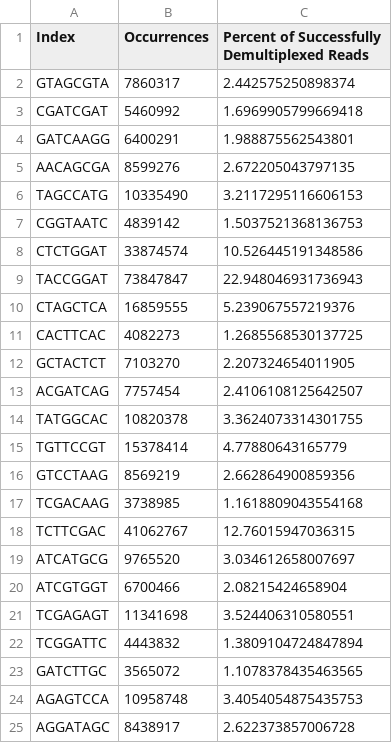
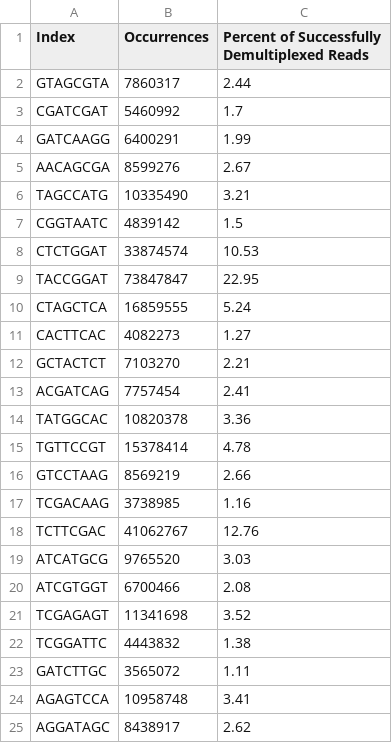
Before and after one commit to aw-watson/Demultiplex, a TSV file: Assignment-the-third/FULL_OUTPUT/matched_counts.tsv, drawn as a sheet.

Commit message:
Faster compression, more clearly reported percentages

```diff
--- a/Assignment-the-third/FULL_OUTPUT/matched_counts.tsv
+++ b/Assignment-the-third/FULL_OUTPUT/matched_counts.tsv
@@ -1,25 +1,25 @@
 Index	Occurrences	Percent of Successfully Demultiplexed Reads
-GTAGCGTA	7860317	2.442575250898374
-CGATCGAT	5460992	1.6969905799669418
-GATCAAGG	6400291	1.988875562543801
-AACAGCGA	8599276	2.672205043797135
-TAGCCATG	10335490	3.2117295116606153
-CGGTAATC	4839142	1.5037521368136753
-CTCTGGAT	33874574	10.526445191348586
-TACCGGAT	73847847	22.948046931736943
-CTAGCTCA	16859555	5.239067557219376
-CACTTCAC	4082273	1.2685568530137725
-GCTACTCT	7103270	2.207324654011905
-ACGATCAG	7757454	2.4106108125642507
-TATGGCAC	10820378	3.3624073314301755
-TGTTCCGT	15378414	4.77880643165779
-GTCCTAAG	8569219	2.662864900859356
-TCGACAAG	3738985	1.1618809043554168
-TCTTCGAC	41062767	12.76015947036315
-ATCATGCG	9765520	3.034612658007697
-ATCGTGGT	6700466	2.08215424658904
-TCGAGAGT	11341698	3.524406310580551
-TCGGATTC	4443832	1.3809104724847894
-GATCTTGC	3565072	1.1078378435463565
-AGAGTCCA	10958748	3.4054054875435753
-AGGATAGC	8438917	2.622373857006728
+GTAGCGTA	7860317	2.44
+CGATCGAT	5460992	1.7
+GATCAAGG	6400291	1.99
+AACAGCGA	8599276	2.67
+TAGCCATG	10335490	3.21
+CGGTAATC	4839142	1.5
+CTCTGGAT	33874574	10.53
+TACCGGAT	73847847	22.95
+CTAGCTCA	16859555	5.24
+CACTTCAC	4082273	1.27
+GCTACTCT	7103270	2.21
+ACGATCAG	7757454	2.41
+TATGGCAC	10820378	3.36
+TGTTCCGT	15378414	4.78
+GTCCTAAG	8569219	2.66
+TCGACAAG	3738985	1.16
+TCTTCGAC	41062767	12.76
+ATCATGCG	9765520	3.03
+ATCGTGGT	6700466	2.08
+TCGAGAGT	11341698	3.52
+TCGGATTC	4443832	1.38
+GATCTTGC	3565072	1.11
+AGAGTCCA	10958748	3.41
+AGGATAGC	8438917	2.62
```
Also changed, not shown: 3 other files.
